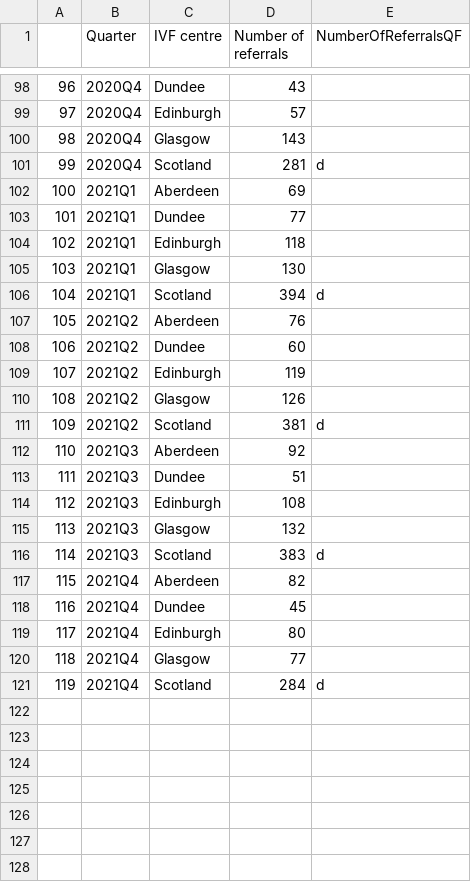
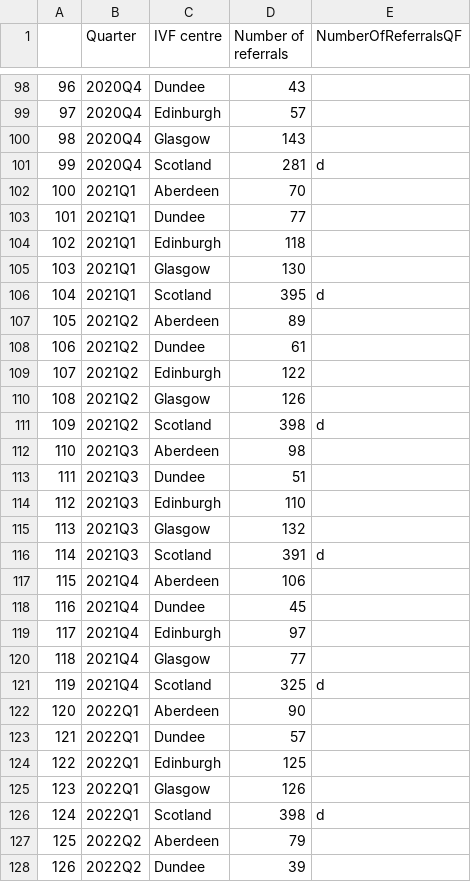
Before and after one commit to DCTdatateam/Waiting-times-trackers, a CSV file: data/IVFreferrals.csv, drawn as a sheet; only a part is shown, gaps mark what is left out; the diff covers the shown part only.

```diff
--- a/data/IVFreferrals.csv
+++ b/data/IVFreferrals.csv
@@ -101,3 +101,3 @@
 99,2020Q4,Scotland,281,d
-100,2021Q1,Aberdeen,69,
+100,2021Q1,Aberdeen,70,
 101,2021Q1,Dundee,77,
@@ -105,17 +105,24 @@
 103,2021Q1,Glasgow,130,
-104,2021Q1,Scotland,394,d
-105,2021Q2,Aberdeen,76,
-106,2021Q2,Dundee,60,
-107,2021Q2,Edinburgh,119,
+104,2021Q1,Scotland,395,d
+105,2021Q2,Aberdeen,89,
+106,2021Q2,Dundee,61,
+107,2021Q2,Edinburgh,122,
 108,2021Q2,Glasgow,126,
-109,2021Q2,Scotland,381,d
-110,2021Q3,Aberdeen,92,
+109,2021Q2,Scotland,398,d
+110,2021Q3,Aberdeen,98,
 111,2021Q3,Dundee,51,
-112,2021Q3,Edinburgh,108,
+112,2021Q3,Edinburgh,110,
 113,2021Q3,Glasgow,132,
-114,2021Q3,Scotland,383,d
-115,2021Q4,Aberdeen,82,
+114,2021Q3,Scotland,391,d
+115,2021Q4,Aberdeen,106,
 116,2021Q4,Dundee,45,
-117,2021Q4,Edinburgh,80,
+117,2021Q4,Edinburgh,97,
 118,2021Q4,Glasgow,77,
-119,2021Q4,Scotland,284,d
+119,2021Q4,Scotland,325,d
+120,2022Q1,Aberdeen,90,
+121,2022Q1,Dundee,57,
+122,2022Q1,Edinburgh,125,
+123,2022Q1,Glasgow,126,
+124,2022Q1,Scotland,398,d
+125,2022Q2,Aberdeen,79,
+126,2022Q2,Dundee,39,
```
Also changed, not shown: 3 added rows elsewhere in this file, data/IVF.csv, data/IVFreferralsbyboard.csv, 1 other file.
